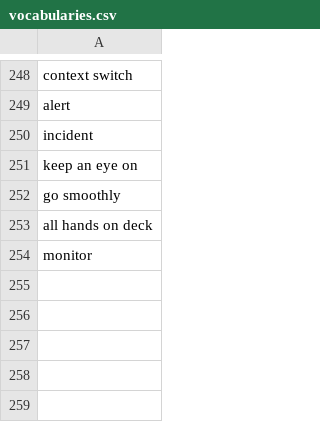
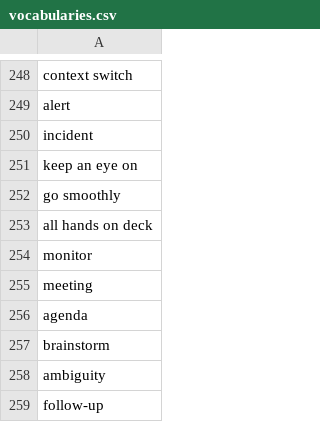
Before and after one commit to muhfaris/english-vocabulary, a CSV file: vocabularies.csv, drawn as a sheet; only a part is shown, gaps mark what is left out; the diff names each change by its address in the sheet, - before the commit and + after, or states it on an @@ line.

```diff
--- a/vocabularies.csv
+++ b/vocabularies.csv
+row 255: meeting
+row 256: agenda
+row 257: brainstorm
+row 258: ambiguity
+row 259: follow-up
```
Also changed, not shown: stories.csv, 2 other files.
